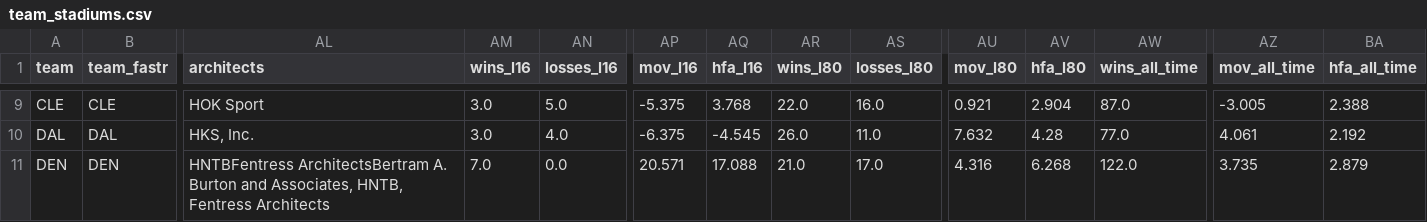
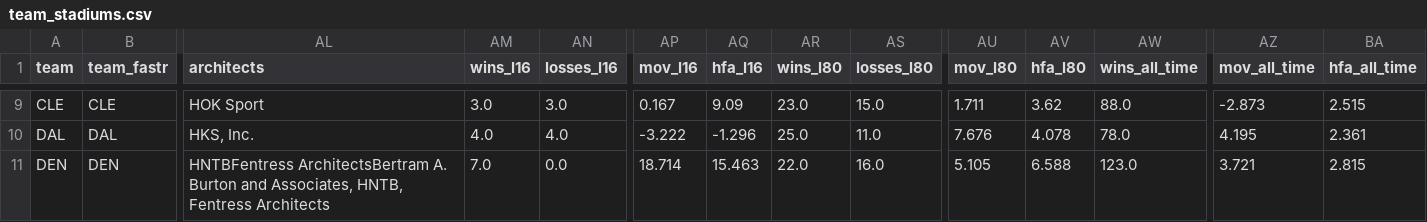
Before and after one commit to greerreNFL/Stadiums, a CSV file: data/team_stadiums.csv, drawn as a sheet; only a part is shown, gaps mark what is left out; the diff covers the shown part only; the diff names each change by its address in the sheet, - before the commit and + after, or states it on an @@ line.

```diff
--- a/data/team_stadiums.csv
+++ b/data/team_stadiums.csv
-AN9 (losses_l16): 5.0
+AN9 (losses_l16): 3.0
-AP9 (mov_l16): -5.375
+AP9 (mov_l16): 0.167
-AQ9 (hfa_l16): 3.768
+AQ9 (hfa_l16): 9.09
-AR9 (wins_l80): 22.0
+AR9 (wins_l80): 23.0
-AS9 (losses_l80): 16.0
+AS9 (losses_l80): 15.0
-AU9 (mov_l80): 0.921
+AU9 (mov_l80): 1.711
-AV9 (hfa_l80): 2.904
+AV9 (hfa_l80): 3.62
-AW9 (wins_all_time): 87.0
+AW9 (wins_all_time): 88.0
-AZ9 (mov_all_time): -3.005
+AZ9 (mov_all_time): -2.873
-BA9 (hfa_all_time): 2.388
+BA9 (hfa_all_time): 2.515
-AM10 (wins_l16): 3.0
+AM10 (wins_l16): 4.0
-AP10 (mov_l16): -6.375
+AP10 (mov_l16): -3.222
-AQ10 (hfa_l16): -4.545
+AQ10 (hfa_l16): -1.296
-AR10 (wins_l80): 26.0
+AR10 (wins_l80): 25.0
-AU10 (mov_l80): 7.632
+AU10 (mov_l80): 7.676
-AV10 (hfa_l80): 4.28
+AV10 (hfa_l80): 4.078
-AW10 (wins_all_time): 77.0
+AW10 (wins_all_time): 78.0
-AZ10 (mov_all_time): 4.061
+AZ10 (mov_all_time): 4.195
-BA10 (hfa_all_time): 2.192
+BA10 (hfa_all_time): 2.361
-AP11 (mov_l16): 20.571
+AP11 (mov_l16): 18.714
-AQ11 (hfa_l16): 17.088
+AQ11 (hfa_l16): 15.463
-AR11 (wins_l80): 21.0
+AR11 (wins_l80): 22.0
-AS11 (losses_l80): 17.0
+AS11 (losses_l80): 16.0
-AU11 (mov_l80): 4.316
+AU11 (mov_l80): 5.105
-AV11 (hfa_l80): 6.268
+AV11 (hfa_l80): 6.588
-AW11 (wins_all_time): 122.0
+AW11 (wins_all_time): 123.0
-AZ11 (mov_all_time): 3.735
+AZ11 (mov_all_time): 3.721
-BA11 (hfa_all_time): 2.879
+BA11 (hfa_all_time): 2.815
```
Also changed, not shown: 101 edited cells elsewhere in this file, data/rolling_league_hfa.csv, 1 other file.
